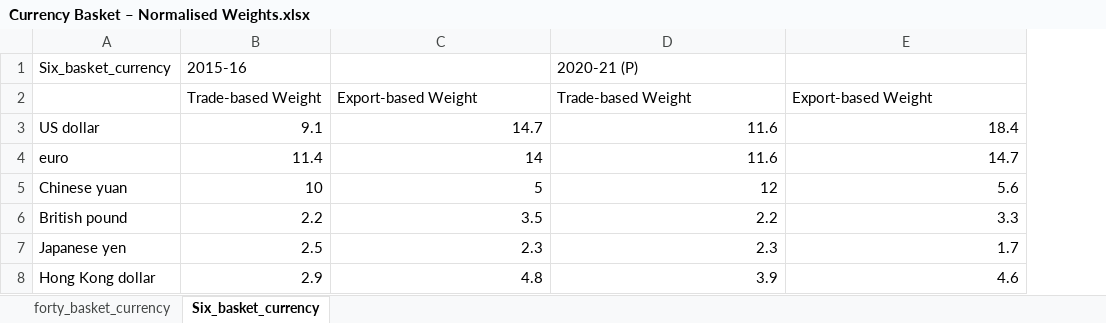
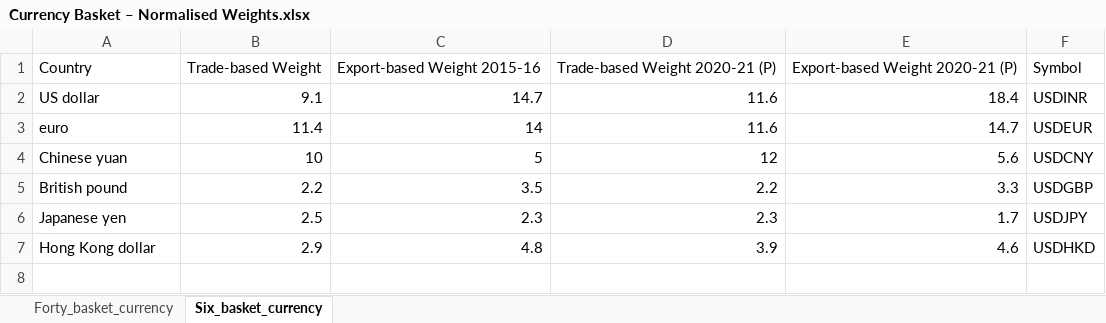
Before and after one commit to RishavDaredevil/financial_data_pipeline, an Excel workbook: data/raw/Currency Basket – Normalised Weights.xlsx, sheet Six_basket_currency, drawn as a sheet; values as stored, in another font and other column widths than the file's, no borders; removed rows and columns are numbered as before the commit, all else as after; the diff names each change by its address in the sheet, - before the commit and + after, or states it on an @@ line.

Commit message:
Add FXEmpire forex data scraper and initial currency data files
- Implemented FXEmpire forex data scraper for exchange rate data.
- Added new forex exchange rate data files for 40-basket and 6-basket currencies vs USD, as referenced in the RBI bulletin brochure.
- Planned transformation of exchange rates from USD to INR for each currency.

```diff
--- a/data/raw/Currency Basket – Normalised Weights.xlsx (sheet Six_basket_currency)
+++ b/data/raw/Currency Basket – Normalised Weights.xlsx (sheet Six_basket_currency)
-sheet tab: forty_basket_currency
+sheet tab: Forty_basket_currency
+column F, rows 2-7: USDINR | USDEUR | USDCNY | USDGBP | USDJPY | USDHKD
-row 1: Six_basket_currency | 2015-16 |  | 2020-21 (P)
-row 2:  | Trade-based Weight | Export-based Weight | Trade-based Weight | Export-based Weight
+row 1: Country | Trade-based Weight | Export-based Weight 2015-16 | Trade-based Weight 2020-21 (P) | Export-based Weight 2020-21 (P) | Symbol
```
Also changed, not shown: sheet Forty_basket_currency, 52 other files.
